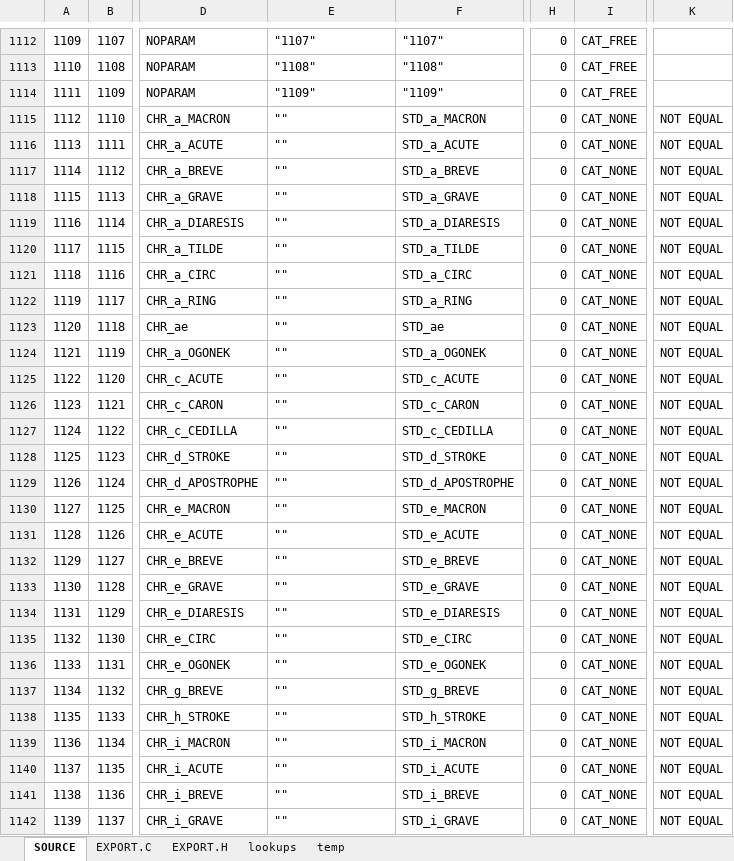
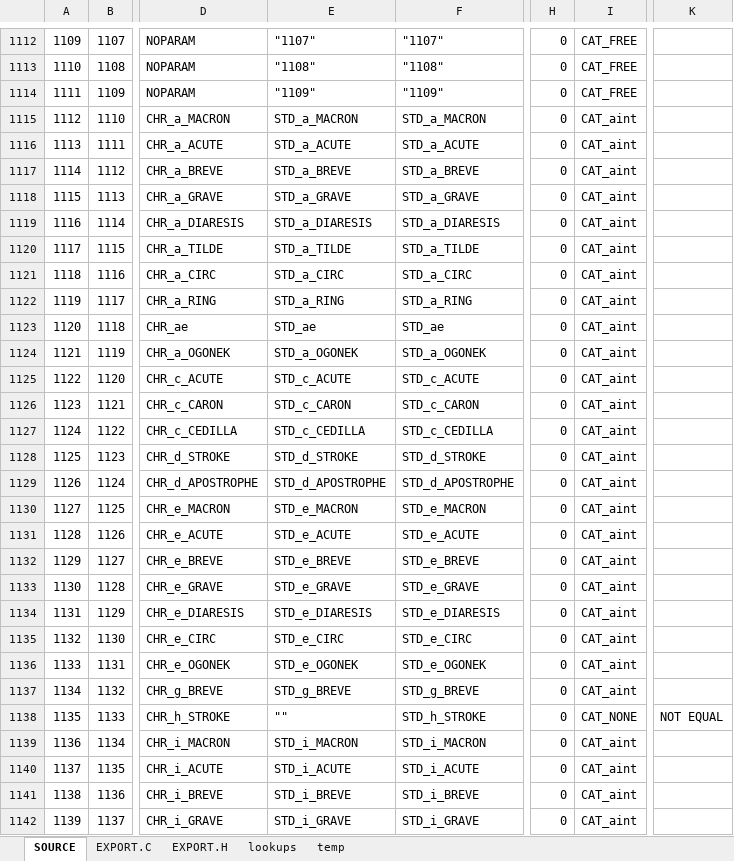
Before and after one commit to semi-simple/C43-mirror, an Excel workbook: src/items.xlsx, sheet SOURCE, drawn as a sheet; only a part is shown, gaps mark what is left out; values as stored, in another font and other column widths than the file's, no cell formats; conditional formats not drawn; the diff covers the shown part only; the diff names each change by its address in the sheet, - before the commit and + after, or states it on an @@ line.

```diff
--- a/src/items.xlsx (sheet SOURCE)
+++ b/src/items.xlsx (sheet SOURCE)
-E1115: ""
+E1115: STD_a_MACRON
-I1115:I1137: CAT_NONE
+I1115:I1137: CAT_aint
-K1115:K1137: NOT EQUAL
+K1115:K1137: (empty)
-E1116: ""
+E1116: STD_a_ACUTE
-E1117: ""
+E1117: STD_a_BREVE
-E1118: ""
+E1118: STD_a_GRAVE
-E1119: ""
+E1119: STD_a_DIARESIS
-E1120: ""
+E1120: STD_a_TILDE
-E1121: ""
+E1121: STD_a_CIRC
-E1122: ""
+E1122: STD_a_RING
-E1123: ""
+E1123: STD_ae
-E1124: ""
+E1124: STD_a_OGONEK
-E1125: ""
+E1125: STD_c_ACUTE
-E1126: ""
+E1126: STD_c_CARON
-E1127: ""
+E1127: STD_c_CEDILLA
-E1128: ""
+E1128: STD_d_STROKE
-E1129: ""
+E1129: STD_d_APOSTROPHE
-E1130: ""
+E1130: STD_e_MACRON
-E1131: ""
+E1131: STD_e_ACUTE
-E1132: ""
+E1132: STD_e_BREVE
-E1133: ""
+E1133: STD_e_GRAVE
-E1134: ""
+E1134: STD_e_DIARESIS
-E1135: ""
+E1135: STD_e_CIRC
-E1136: ""
+E1136: STD_e_OGONEK
-E1137: ""
+E1137: STD_g_BREVE
-E1139: ""
+E1139: STD_i_MACRON
-I1139:I1142: CAT_NONE
+I1139:I1142: CAT_aint
-K1139:K1142: NOT EQUAL
+K1139:K1142: (empty)
-E1140: ""
+E1140: STD_i_ACUTE
-E1141: ""
+E1141: STD_i_BREVE
-E1142: ""
+E1142: STD_i_GRAVE
```
Also changed, not shown: 538 edited cells elsewhere in this sheet, sheet EXPORT.C, cell formats, 59 other files.
